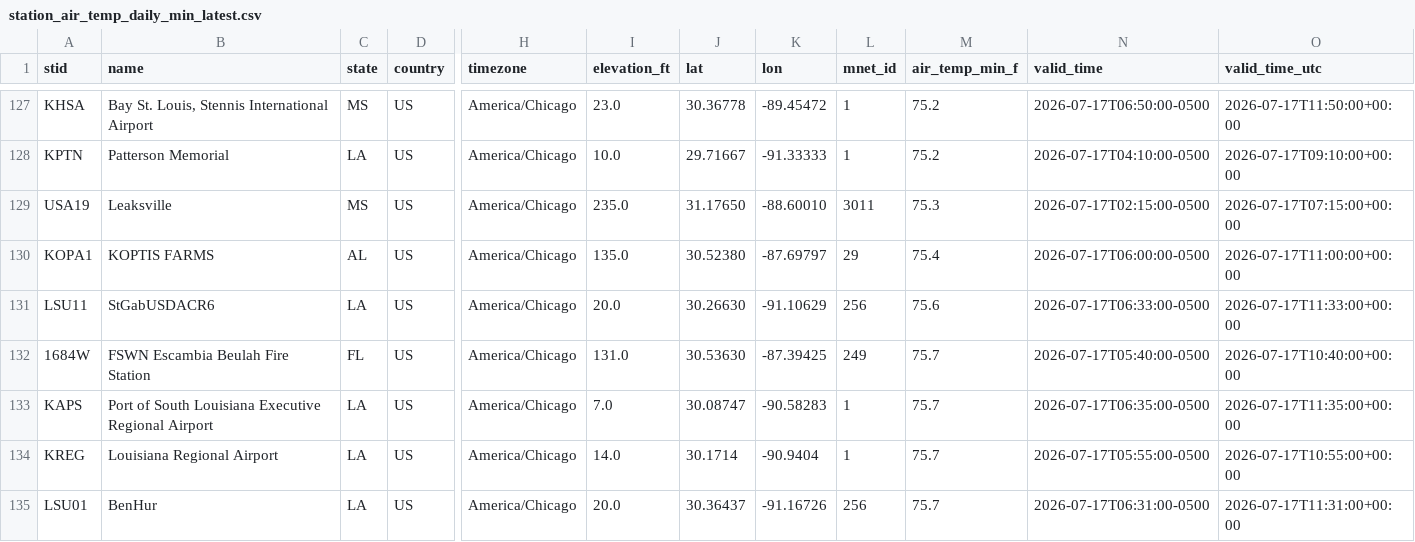
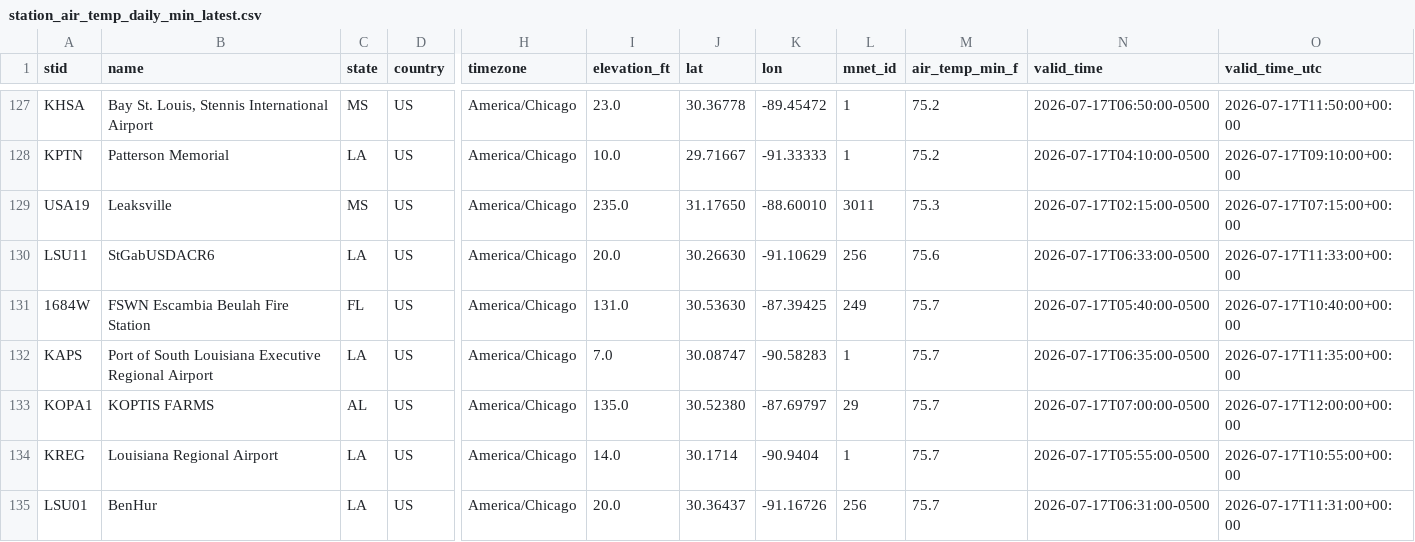
Before and after one commit to mefferso/lix_precip, a CSV file: docs/station_air_temp_daily_min_latest.csv, drawn as a sheet; only a part is shown, gaps mark what is left out; removed rows and columns are numbered as before the commit, all else as after; rows hold the shown columns only; the diff names each change by its address in the sheet, - before the commit and + after, or states it on an @@ line.

```diff
--- a/docs/station_air_temp_daily_min_latest.csv
+++ b/docs/station_air_temp_daily_min_latest.csv
-row 130: KOPA1 | KOPTIS FARMS | AL | US | America/Chicago | 135.0 | 30.52380 | -87.69797 | 29 | 75.4 | 2026-07-17T06:00:00-0500 | 2026-07-17T11:00:00+00:00
+row 133: KOPA1 | KOPTIS FARMS | AL | US | America/Chicago | 135.0 | 30.52380 | -87.69797 | 29 | 75.7 | 2026-07-17T07:00:00-0500 | 2026-07-17T12:00:00+00:00
```
Also changed, not shown: docs/station_air_temp_latest.csv, docs/station_precip_24h_latest.csv, 18 other files.
